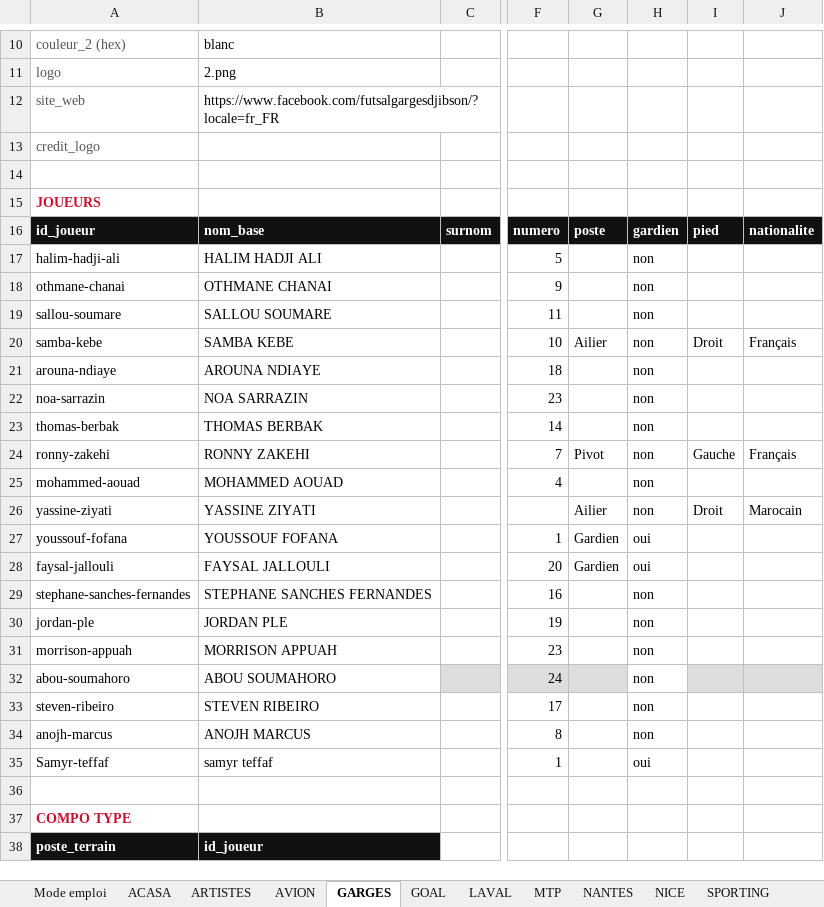
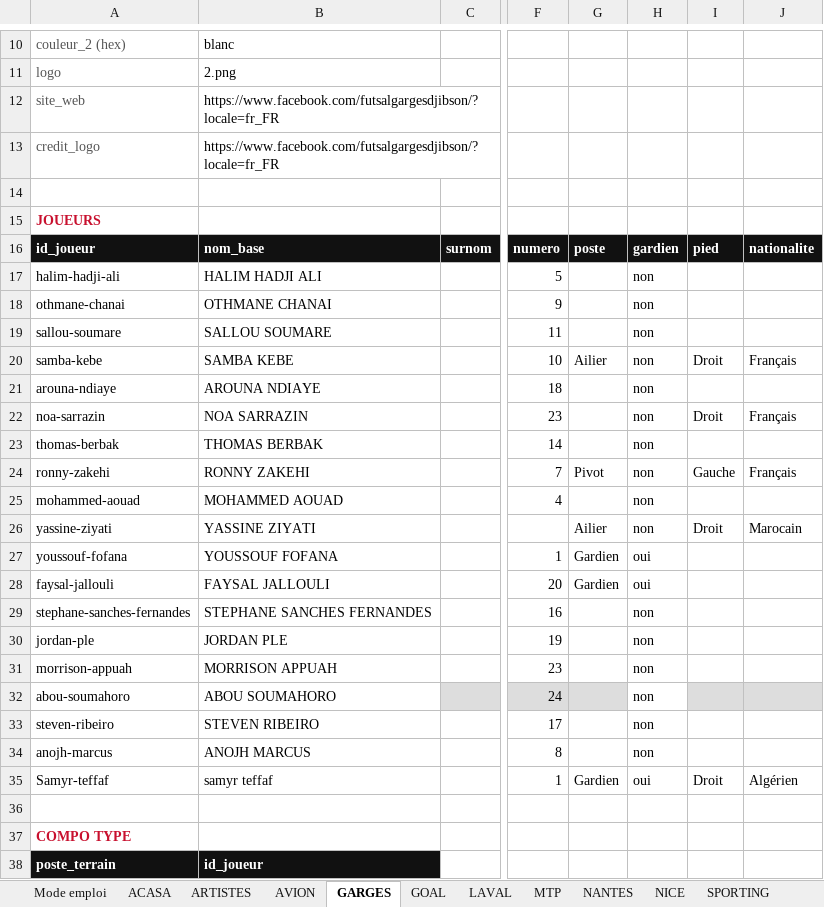
Before and after one commit to victorgeoffroy01-prog/d1-futsal-2026, an Excel workbook: D1_Fiches_Clubs_Joueurs_26_27.xlsx, sheet GARGES, drawn as a sheet; only a part is shown, gaps mark what is left out; values as stored, in another font and other column widths than the file's, no borders; the diff names each change by its address in the sheet, - before the commit and + after, or states it on an @@ line.

```diff
--- a/D1_Fiches_Clubs_Joueurs_26_27.xlsx (sheet GARGES)
+++ b/D1_Fiches_Clubs_Joueurs_26_27.xlsx (sheet GARGES)
-B13: (empty)
+B13: https://www.facebook.com/futsalgargesdjibson/?locale=fr_FR
-I22: (empty)
+I22: Droit
-J22: (empty)
+J22: Français
-G35: (empty)
+G35: Gardien
-I35: (empty)
+I35: Droit
-J35: (empty)
+J35: Algérien
```
Also changed, not shown: sheet SPORTING, sheet ARTISTES, sheet AVION, sheet ACASA, 17 other files.
